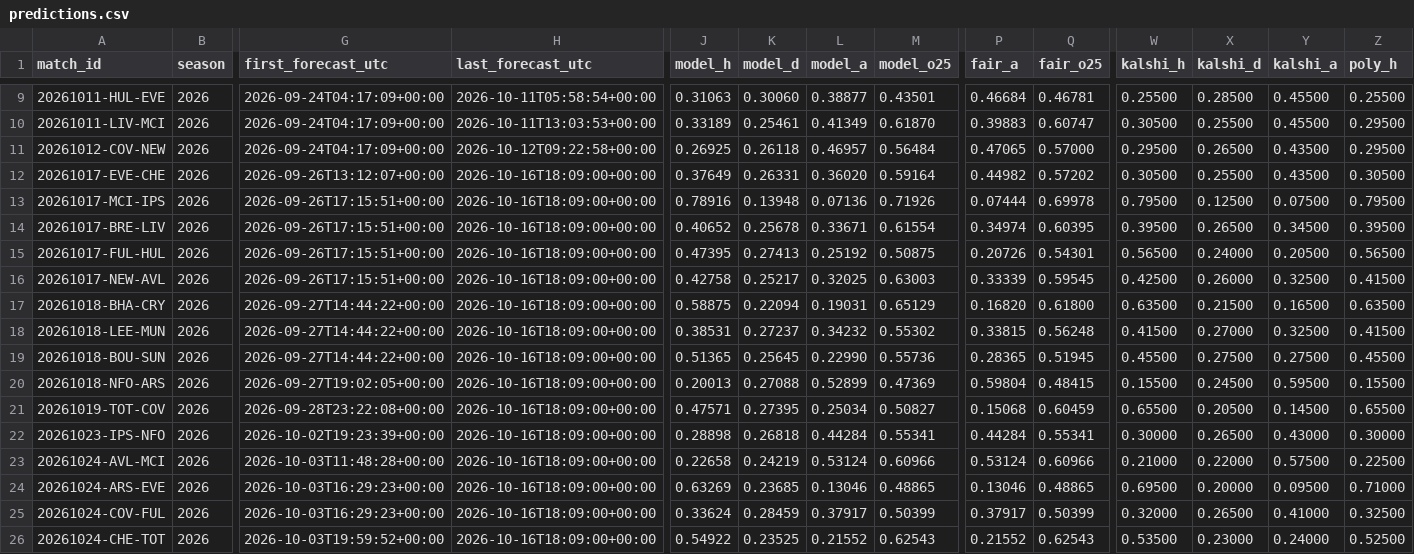
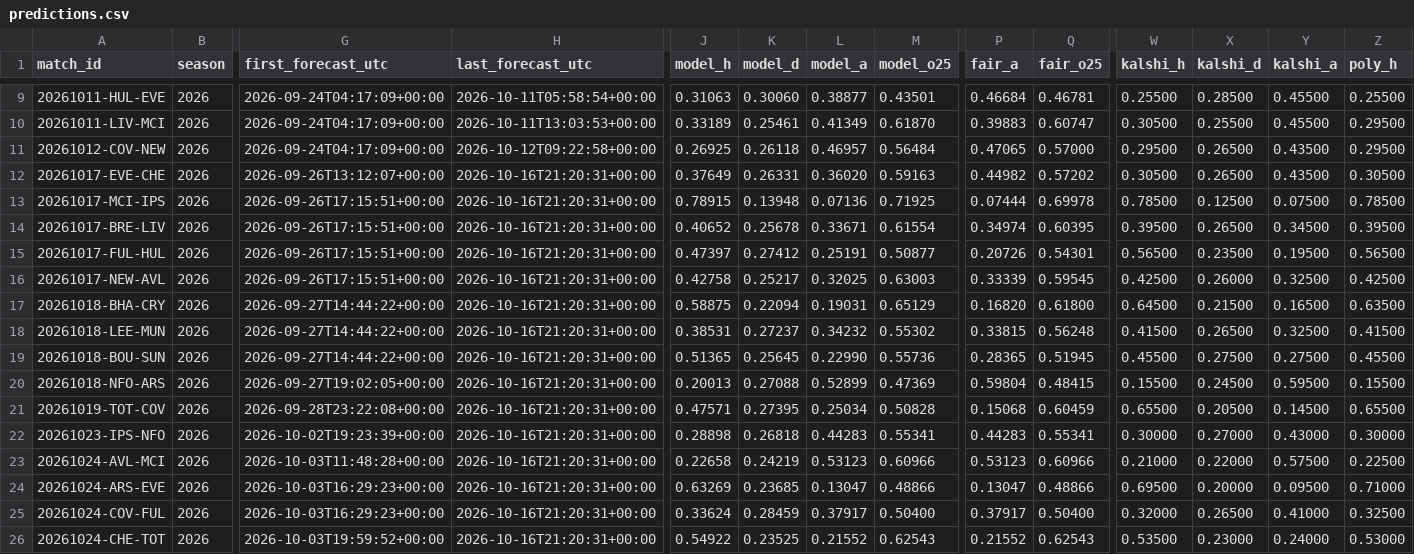
Before and after one commit to mahmedken/betting-analytics, a CSV file: data/ledger/predictions.csv, drawn as a sheet; only a part is shown, gaps mark what is left out; the diff covers the shown part only; the diff names each change by its address in the sheet, - before the commit and + after, or states it on an @@ line.

```diff
--- a/data/ledger/predictions.csv
+++ b/data/ledger/predictions.csv
-H12:H26 (last_forecast_utc): 2026-10-16T18:09:00+00:00
+H12:H26 (last_forecast_utc): 2026-10-16T21:20:31+00:00
-M12 (model_o25): 0.59164
+M12 (model_o25): 0.59163
-X12 (kalshi_d): 0.25500
+X12 (kalshi_d): 0.26500
-J13 (model_h): 0.78916
+J13 (model_h): 0.78915
-M13 (model_o25): 0.71926
+M13 (model_o25): 0.71925
-W13 (kalshi_h): 0.79500
+W13 (kalshi_h): 0.78500
-Z13 (poly_h): 0.79500
+Z13 (poly_h): 0.78500
-J15 (model_h): 0.47395
+J15 (model_h): 0.47397
-K15 (model_d): 0.27413
+K15 (model_d): 0.27412
-L15 (model_a): 0.25192
+L15 (model_a): 0.25191
-M15 (model_o25): 0.50875
+M15 (model_o25): 0.50877
-X15 (kalshi_d): 0.24000
+X15 (kalshi_d): 0.23500
-Y15 (kalshi_a): 0.20500
+Y15 (kalshi_a): 0.19500
-Z16 (poly_h): 0.41500
+Z16 (poly_h): 0.42500
-W17 (kalshi_h): 0.63500
+W17 (kalshi_h): 0.64500
-X18 (kalshi_d): 0.27000
+X18 (kalshi_d): 0.26500
-M21 (model_o25): 0.50827
+M21 (model_o25): 0.50828
-L22 (model_a): 0.44284
+L22 (model_a): 0.44283
-P22 (fair_a): 0.44284
+P22 (fair_a): 0.44283
-X22 (kalshi_d): 0.26500
+X22 (kalshi_d): 0.27000
-L23 (model_a): 0.53124
+L23 (model_a): 0.53123
-P23 (fair_a): 0.53124
+P23 (fair_a): 0.53123
-L24 (model_a): 0.13046
+L24 (model_a): 0.13047
-M24 (model_o25): 0.48865
+M24 (model_o25): 0.48866
-P24 (fair_a): 0.13046
+P24 (fair_a): 0.13047
-Q24 (fair_o25): 0.48865
+Q24 (fair_o25): 0.48866
-M25 (model_o25): 0.50399
+M25 (model_o25): 0.50400
-Q25 (fair_o25): 0.50399
+Q25 (fair_o25): 0.50400
-Z26 (poly_h): 0.52500
+Z26 (poly_h): 0.53000
```
Also changed, not shown: 1 added row and 37 edited cells elsewhere in this file, 9 other files.
